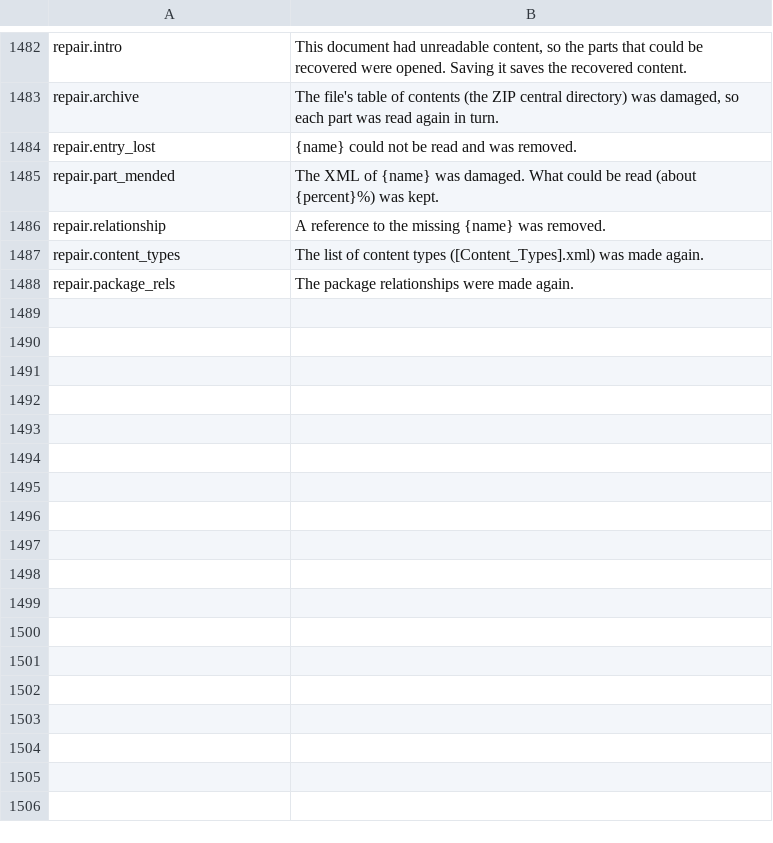
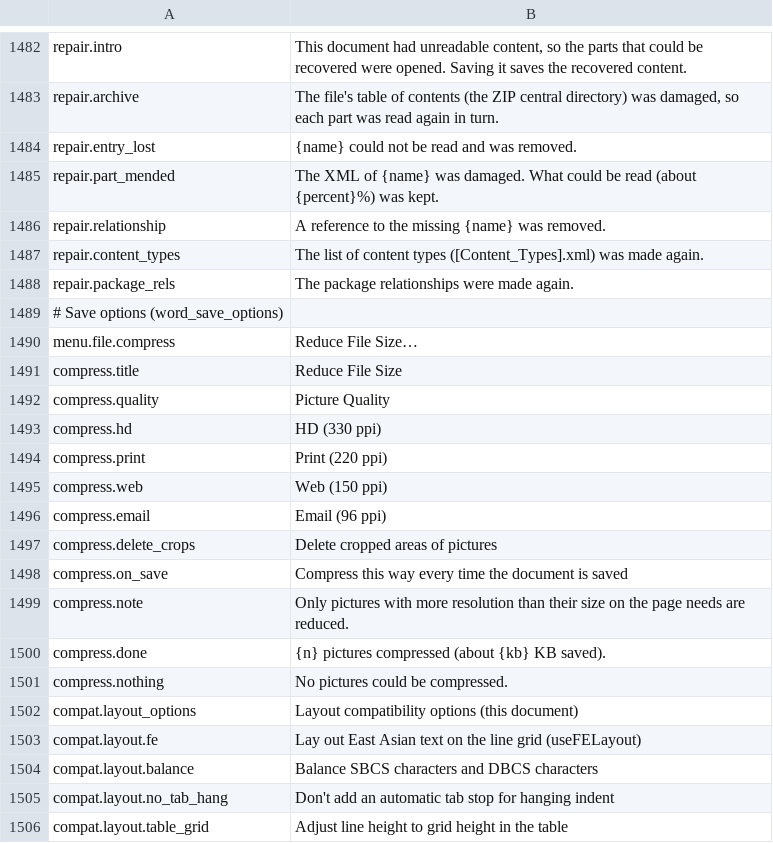
Before and after one commit to jade-rs/jade-office, a TSV file: crates/jade-gpui-app/i18n/en.tsv, drawn as a sheet; only a part is shown, gaps mark what is left out; the diff names each change by its address in the sheet, - before the commit and + after, or states it on an @@ line.

```diff
--- a/crates/jade-gpui-app/i18n/en.tsv
+++ b/crates/jade-gpui-app/i18n/en.tsv
+row 1489: # Save options (word_save_options)
+row 1490: menu.file.compress | Reduce File Size…
+row 1491: compress.title | Reduce File Size
+row 1492: compress.quality | Picture Quality
+row 1493: compress.hd | HD (330 ppi)
+row 1494: compress.print | Print (220 ppi)
+row 1495: compress.web | Web (150 ppi)
+row 1496: compress.email | Email (96 ppi)
+row 1497: compress.delete_crops | Delete cropped areas of pictures
+row 1498: compress.on_save | Compress this way every time the document is saved
+row 1499: compress.note | Only pictures with more resolution than their size on the page needs are reduced.
+row 1500: compress.done | {n} pictures compressed (about {kb} KB saved).
+row 1501: compress.nothing | No pictures could be compressed.
+row 1502: compat.layout_options | Layout compatibility options (this document)
+row 1503: compat.layout.fe | Lay out East Asian text on the line grid (useFELayout)
+row 1504: compat.layout.balance | Balance SBCS characters and DBCS characters
+row 1505: compat.layout.no_tab_hang | Don't add an automatic tab stop for hanging indent
+row 1506: compat.layout.table_grid | Adjust line height to grid height in the table
```
Also changed, not shown: crates/jade-gpui-app/i18n/ja.tsv, 15 other files.
